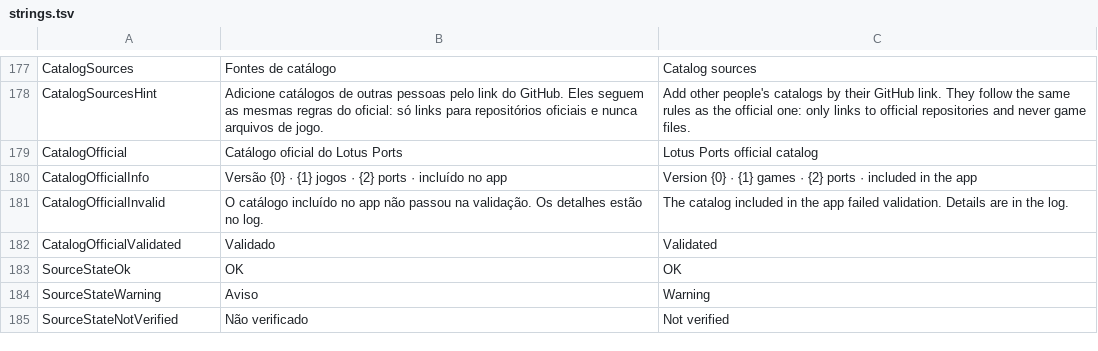
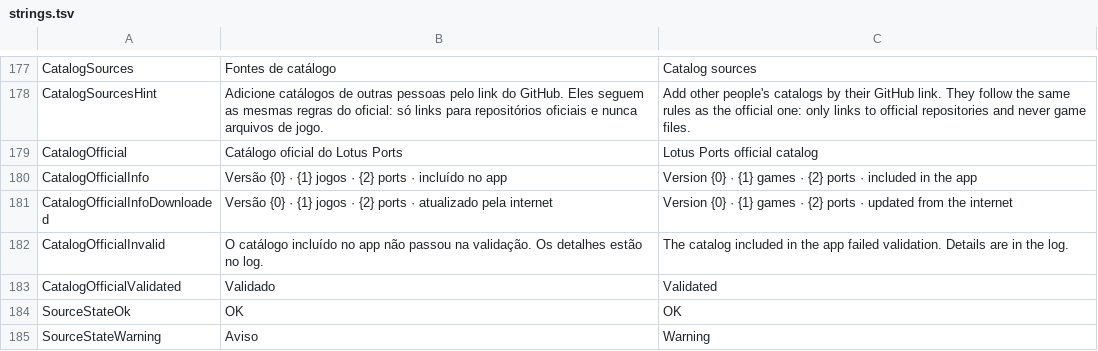
Before and after one commit to JoeAfricano/LotusPorts, a TSV file: tools/strings.tsv, drawn as a sheet; only a part is shown, gaps mark what is left out; the shorter side is filled out with more unchanged rows.

```diff
--- a/tools/strings.tsv
+++ b/tools/strings.tsv
@@ -180,2 +180,3 @@ CatalogOfficial	Catálogo oficial do Lotus Ports	Lotus Ports official catalog
 CatalogOfficialInfo	Versão {0} · {1} jogos · {2} ports · incluído no app	Version {0} · {1} games · {2} ports · included in the app
+CatalogOfficialInfoDownloaded	Versão {0} · {1} jogos · {2} ports · atualizado pela internet	Version {0} · {1} games · {2} ports · updated from the internet
 CatalogOfficialInvalid	O catálogo incluído no app não passou na validação. Os detalhes estão no log.	The catalog included in the app failed validation. Details are in the log.
```
Also changed, not shown: 10 other files.
